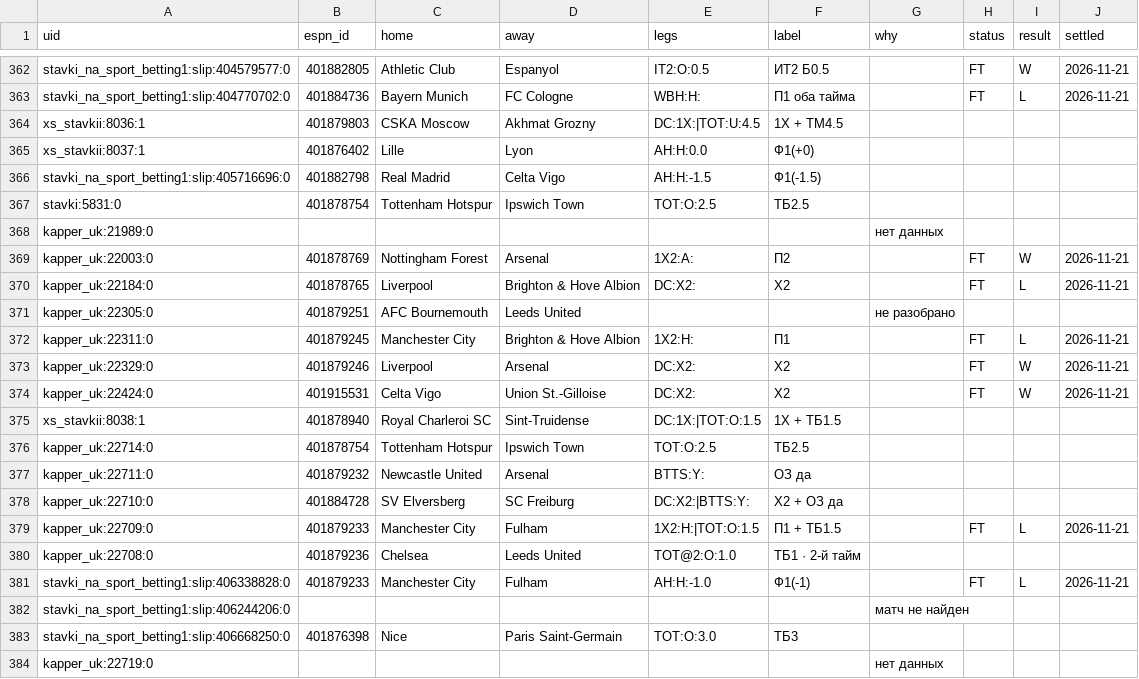
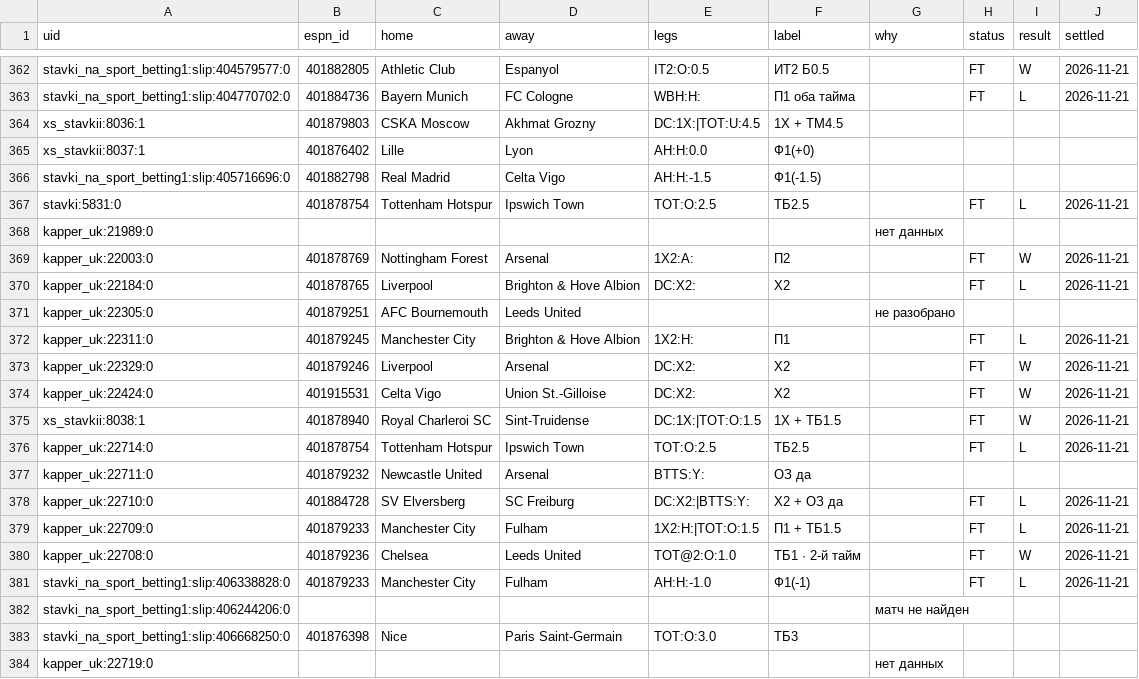
Before and after one commit to vassoffat-cell/tennisbot, a CSV file: football/data/tips/book_ind.csv, drawn as a sheet; only a part is shown, gaps mark what is left out.

```diff
--- a/football/data/tips/book_ind.csv
+++ b/football/data/tips/book_ind.csv
@@ -366,3 +366,3 @@ xs_stavkii:8037:1,401876402,Lille,Lyon,AH:H:0.0,Ф1(+0),,,,
 stavki_na_sport_betting1:slip:405716696:0,401882798,Real Madrid,Celta Vigo,AH:H:-1.5,Ф1(-1.5),,,,
-stavki:5831:0,401878754,Tottenham Hotspur,Ipswich Town,TOT:O:2.5,ТБ2.5,,,,
+stavki:5831:0,401878754,Tottenham Hotspur,Ipswich Town,TOT:O:2.5,ТБ2.5,,FT,L,2026-11-21
 kapper_uk:21989:0,,,,,,нет данных,,,
@@ -374,8 +374,8 @@ kapper_uk:22329:0,401879246,Liverpool,Arsenal,DC:X2:,X2,,FT,W,2026-11-21
 kapper_uk:22424:0,401915531,Celta Vigo,Union St.-Gilloise,DC:X2:,X2,,FT,W,2026-11-21
-xs_stavkii:8038:1,401878940,Royal Charleroi SC,Sint-Truidense,DC:1X:|TOT:O:1.5,1X + ТБ1.5,,,,
-kapper_uk:22714:0,401878754,Tottenham Hotspur,Ipswich Town,TOT:O:2.5,ТБ2.5,,,,
+xs_stavkii:8038:1,401878940,Royal Charleroi SC,Sint-Truidense,DC:1X:|TOT:O:1.5,1X + ТБ1.5,,FT,W,2026-11-21
+kapper_uk:22714:0,401878754,Tottenham Hotspur,Ipswich Town,TOT:O:2.5,ТБ2.5,,FT,L,2026-11-21
 kapper_uk:22711:0,401879232,Newcastle United,Arsenal,BTTS:Y:,ОЗ да,,,,
-kapper_uk:22710:0,401884728,SV Elversberg,SC Freiburg,DC:X2:|BTTS:Y:,X2 + ОЗ да,,,,
+kapper_uk:22710:0,401884728,SV Elversberg,SC Freiburg,DC:X2:|BTTS:Y:,X2 + ОЗ да,,FT,L,2026-11-21
 kapper_uk:22709:0,401879233,Manchester City,Fulham,1X2:H:|TOT:O:1.5,П1 + ТБ1.5,,FT,L,2026-11-21
-kapper_uk:22708:0,401879236,Chelsea,Leeds United,TOT@2:O:1.0,ТБ1 · 2-й тайм,,,,
+kapper_uk:22708:0,401879236,Chelsea,Leeds United,TOT@2:O:1.0,ТБ1 · 2-й тайм,,FT,W,2026-11-21
 stavki_na_sport_betting1:slip:406338828:0,401879233,Manchester City,Fulham,AH:H:-1.0,Ф1(-1),,FT,L,2026-11-21
```
Also changed, not shown: football/data/tips/tips_all.csv, 3 other files.
